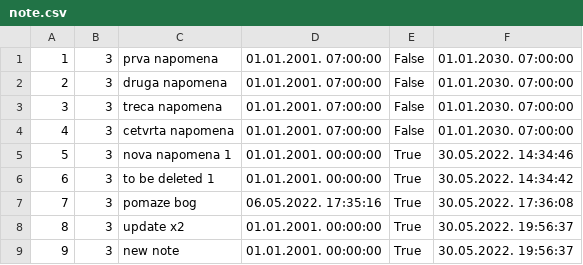
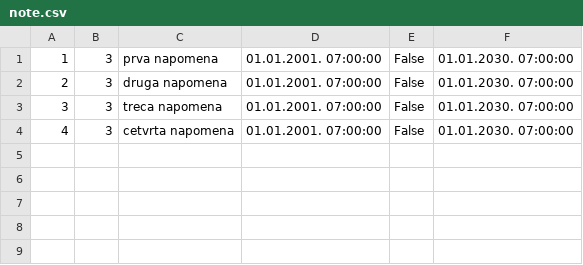
Before and after one commit to dandza7/IN-Tim-9-SIMS-HCI, a CSV file: WpfApp1/Resources/Data/note.csv, drawn as a sheet; the diff names each change by its address in the sheet, - before the commit and + after, or states it on an @@ line.

```diff
--- a/WpfApp1/Resources/Data/note.csv
+++ b/WpfApp1/Resources/Data/note.csv
-row 5: 5 | 3 | nova napomena 1 | 01.01.2001. 00:00:00 | True | 30.05.2022. 14:34:46
-row 6: 6 | 3 | to be deleted 1 | 01.01.2001. 00:00:00 | True | 30.05.2022. 14:34:42
-row 7: 7 | 3 | pomaze bog | 06.05.2022. 17:35:16 | True | 30.05.2022. 17:36:08
-row 8: 8 | 3 | update x2 | 01.01.2001. 00:00:00 | True | 30.05.2022. 19:56:37
-row 9: 9 | 3 | new note | 01.01.2001. 00:00:00 | True | 30.05.2022. 19:56:37
```
Also changed, not shown: 16 other files.
